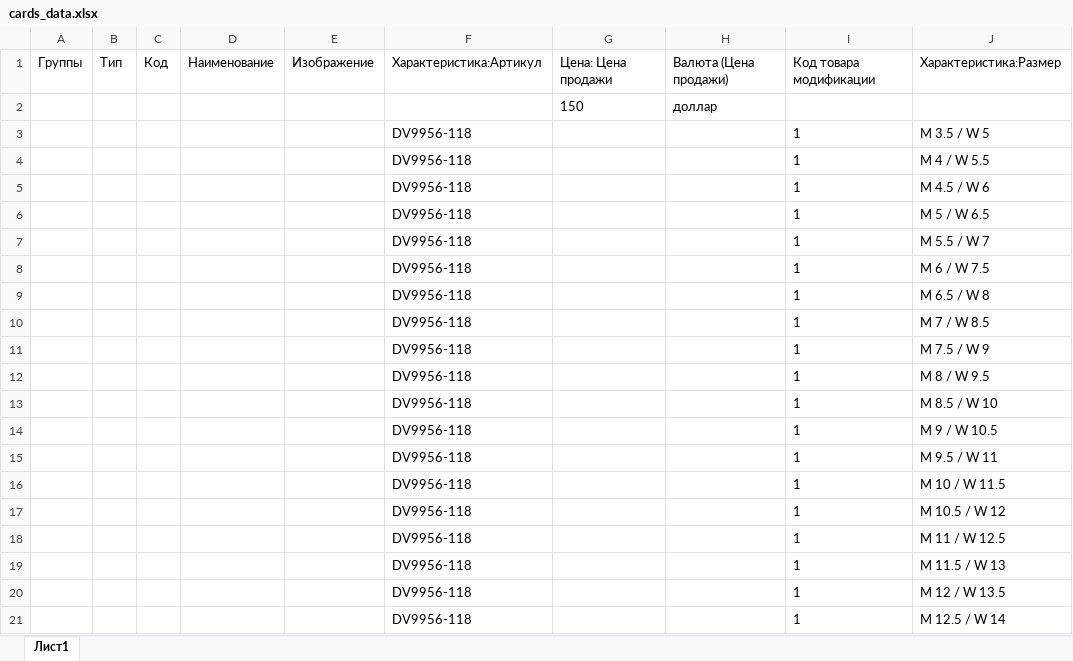
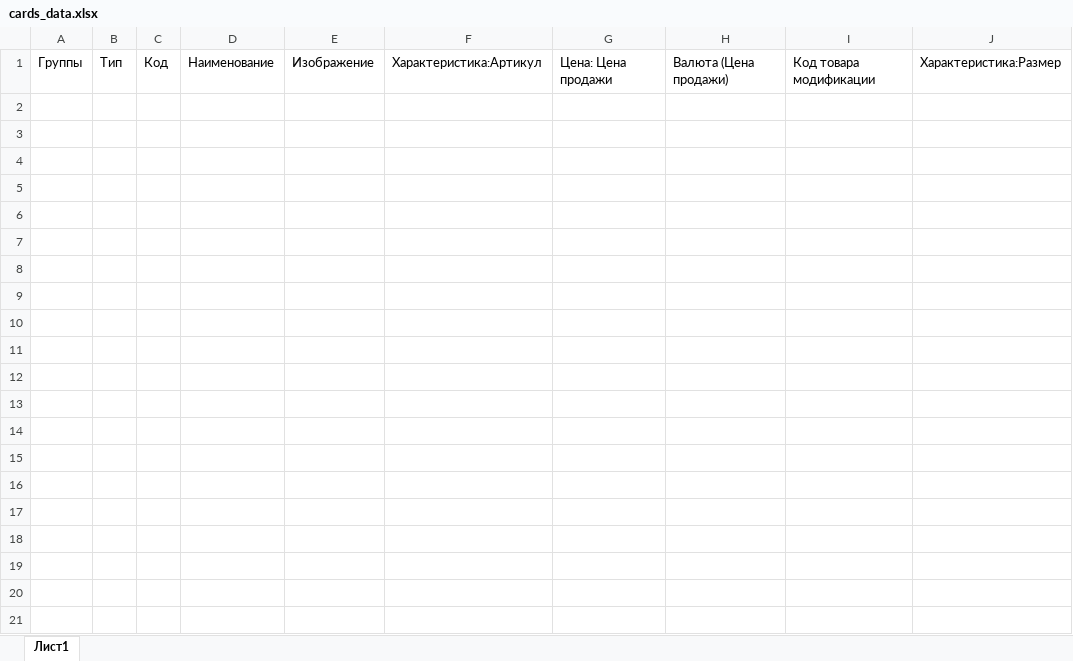
Before and after one commit to Andrey2kulagin/nike_pars, an Excel workbook: cards_data.xlsx, sheet Лист1, drawn as a sheet; only a part is shown; values as stored, in another font and other column widths than the file's, no borders; the diff covers the shown part only; the diff names each change by its address in the sheet, - before the commit and + after, or states it on an @@ line.

```diff
--- a/cards_data.xlsx (sheet Лист1)
+++ b/cards_data.xlsx (sheet Лист1)
-row 2:  |  |  |  |  |  | 150 | доллар
-row 3:  |  |  |  |  | DV9956-118 |  |  | 1 | M 3.5 / W 5
-row 4:  |  |  |  |  | DV9956-118 |  |  | 1 | M 4 / W 5.5
-row 5:  |  |  |  |  | DV9956-118 |  |  | 1 | M 4.5 / W 6
-row 6:  |  |  |  |  | DV9956-118 |  |  | 1 | M 5 / W 6.5
-row 7:  |  |  |  |  | DV9956-118 |  |  | 1 | M 5.5 / W 7
-row 8:  |  |  |  |  | DV9956-118 |  |  | 1 | M 6 / W 7.5
-row 9:  |  |  |  |  | DV9956-118 |  |  | 1 | M 6.5 / W 8
-row 10:  |  |  |  |  | DV9956-118 |  |  | 1 | M 7 / W 8.5
-row 11:  |  |  |  |  | DV9956-118 |  |  | 1 | M 7.5 / W 9
-row 12:  |  |  |  |  | DV9956-118 |  |  | 1 | M 8 / W 9.5
-row 13:  |  |  |  |  | DV9956-118 |  |  | 1 | M 8.5 / W 10
-row 14:  |  |  |  |  | DV9956-118 |  |  | 1 | M 9 / W 10.5
-row 15:  |  |  |  |  | DV9956-118 |  |  | 1 | M 9.5 / W 11
-row 16:  |  |  |  |  | DV9956-118 |  |  | 1 | M 10 / W 11.5
-row 17:  |  |  |  |  | DV9956-118 |  |  | 1 | M 10.5 / W 12
-row 18:  |  |  |  |  | DV9956-118 |  |  | 1 | M 11 / W 12.5
-row 19:  |  |  |  |  | DV9956-118 |  |  | 1 | M 11.5 / W 13
-row 20:  |  |  |  |  | DV9956-118 |  |  | 1 | M 12 / W 13.5
-row 21:  |  |  |  |  | DV9956-118 |  |  | 1 | M 12.5 / W 14
```
Also changed, not shown: 157 removed rows elsewhere in this sheet, 4 other files.
